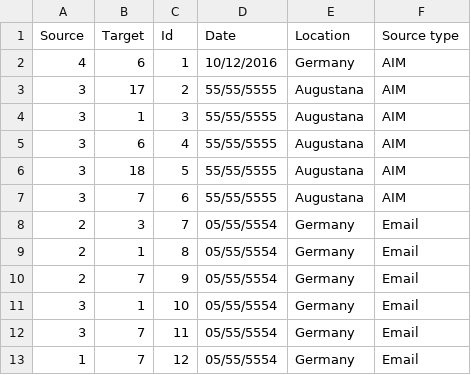
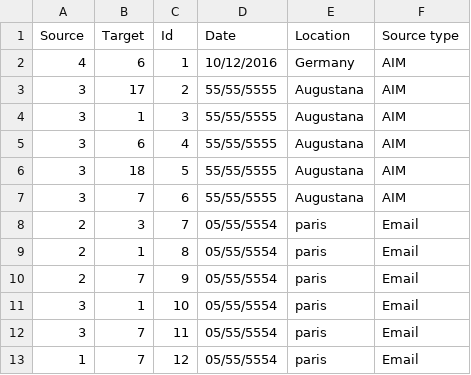
Before and after one commit to AugustanaCSC285Fall16/FlickerRepo, a CSV file: FlickerProject/DataFiles/gephiEdges.csv, drawn as a sheet.

```diff
--- a/FlickerProject/DataFiles/gephiEdges.csv
+++ b/FlickerProject/DataFiles/gephiEdges.csv
@@ -7,7 +7,7 @@
 "3","7","6","55/55/5555","Augustana","AIM"
-"2","3","7","05/55/5554","Germany","Email"
-"2","1","8","05/55/5554","Germany","Email"
-"2","7","9","05/55/5554","Germany","Email"
-"3","1","10","05/55/5554","Germany","Email"
-"3","7","11","05/55/5554","Germany","Email"
-"1","7","12","05/55/5554","Germany","Email"
+"2","3","7","05/55/5554","paris","Email"
+"2","1","8","05/55/5554","paris","Email"
+"2","7","9","05/55/5554","paris","Email"
+"3","1","10","05/55/5554","paris","Email"
+"3","7","11","05/55/5554","paris","Email"
+"1","7","12","05/55/5554","paris","Email"
```
Also changed, not shown: 11 other files.
